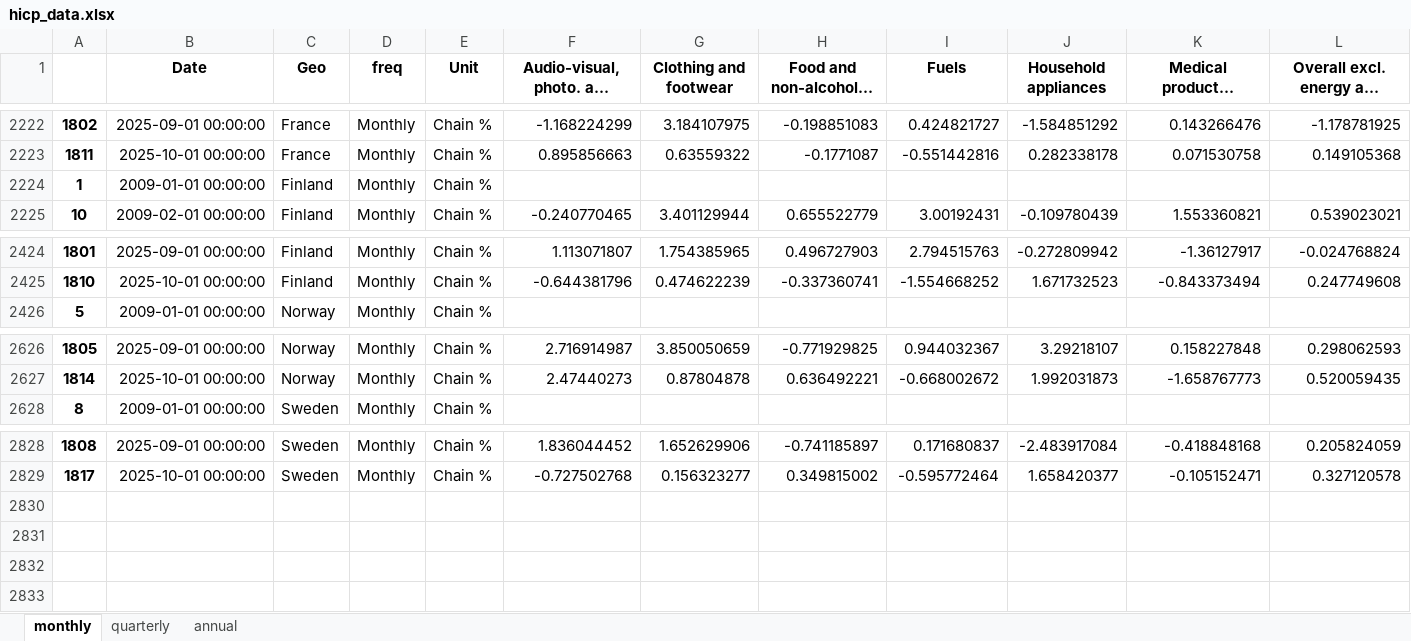
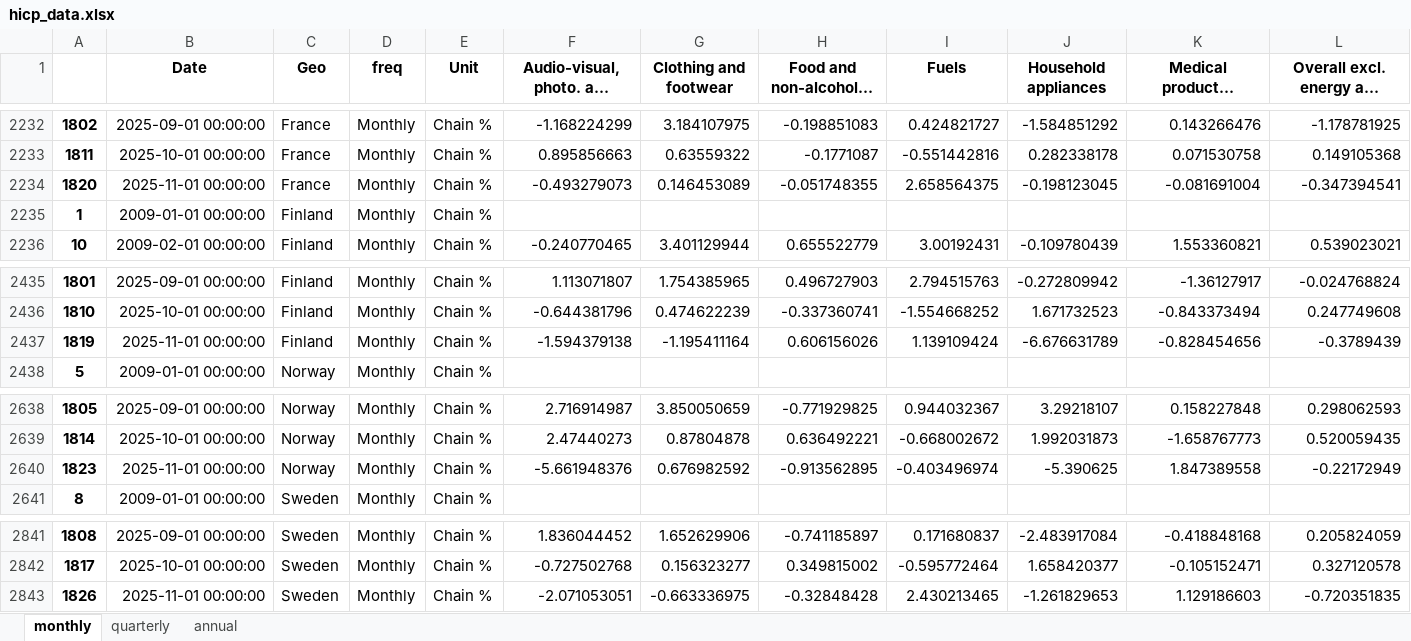
Before and after one commit to pcgsonae/dashboard-retail-pulse, an Excel workbook: hicp_data.xlsx, sheet monthly, drawn as a sheet; only a part is shown, gaps mark what is left out; long unchanged cells end in …; values as stored, in another font and other column widths than the file's, no borders; rows hold the shown columns only; the diff covers the shown part only; the diff names each change by its address in the sheet, - before the commit and + after, or states it on an @@ line.

```diff
--- a/hicp_data.xlsx (sheet monthly)
+++ b/hicp_data.xlsx (sheet monthly)
+row 2234: 1820 | 2025-11-01 00:00:00 | France | Monthly | Chain % | -0.493279073 | 0.146453089 | -0.051748355 | 2.658564375 | -0.198123045 | -0.081691004 | -0.347394541
+row 2437: 1819 | 2025-11-01 00:00:00 | Finland | Monthly | Chain % | -1.594379138 | -1.195411164 | 0.606156026 | 1.139109424 | -6.676631789 | -0.828454656 | -0.3789439
+row 2640: 1823 | 2025-11-01 00:00:00 | Norway | Monthly | Chain % | -5.661948376 | 0.676982592 | -0.913562895 | -0.403496974 | -5.390625 | 1.847389558 | -0.22172949
+row 2843: 1826 | 2025-11-01 00:00:00 | Sweden | Monthly | Chain % | -2.071053051 | -0.663336975 | -0.32848428 | 2.430213465 | -1.261829653 | 1.129186603 | -0.720351835
```
Also changed, not shown: 10 added rows elsewhere in this sheet, sheet annual, 2 other files.
